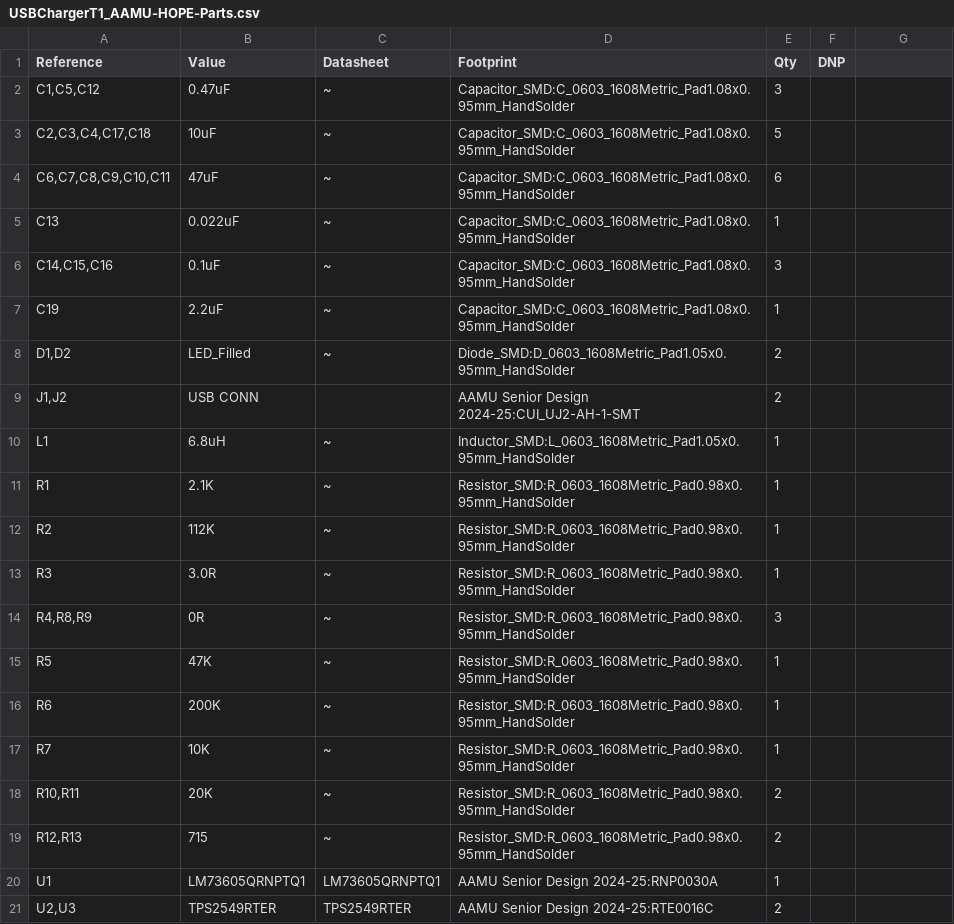
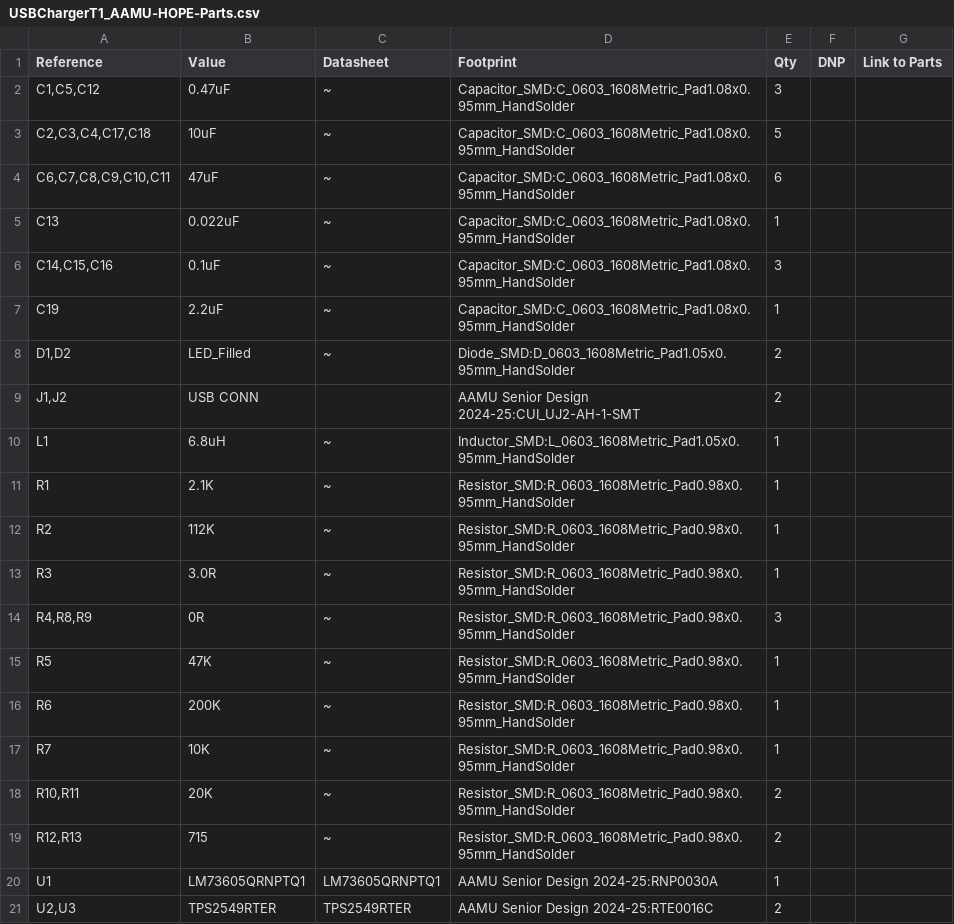
Before and after one commit to N-Edison/USB1-Team_AAMU_HOPE, a CSV file: USBChargerT1_AAMU-Hope/USBChargerT1_AAMU-HOPE-Parts.csv, drawn as a sheet; the diff names each change by its address in the sheet, - before the commit and + after, or states it on an @@ line.

```diff
--- a/USBChargerT1_AAMU-Hope/USBChargerT1_AAMU-HOPE-Parts.csv
+++ b/USBChargerT1_AAMU-Hope/USBChargerT1_AAMU-HOPE-Parts.csv
-G1: (empty)
+G1: Link to Parts
```
Also changed, not shown: 6 other files.
